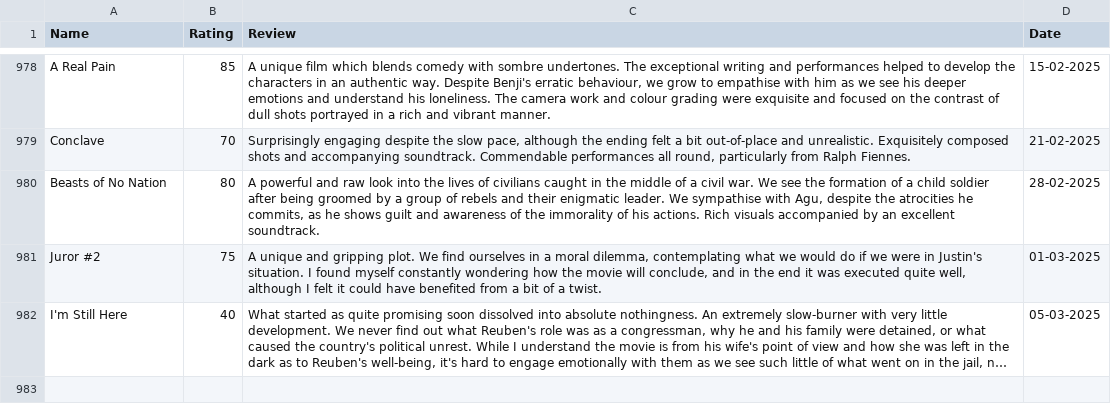
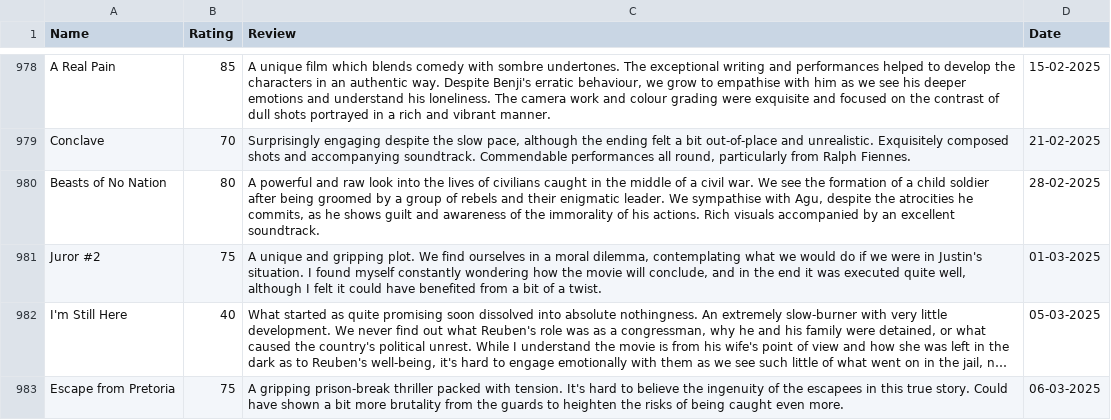
Before and after one commit to tnoel999888/lister, a CSV file: src/data/movie-ratings.csv, drawn as a sheet; only a part is shown, gaps mark what is left out; long unchanged cells end in …; the diff names each change by its address in the sheet, - before the commit and + after, or states it on an @@ line.

Commit message:
Update movie-ratings.csv

```diff
--- a/src/data/movie-ratings.csv
+++ b/src/data/movie-ratings.csv
+row 983: Escape from Pretoria | 75 | A gripping prison-break thriller packed with tension. It's hard to believe the ingenuity of the escapees in this true story. Could have shown a bit more brutality from the guards to heighten the risks of being caught even more. | 06-03-2025
```
